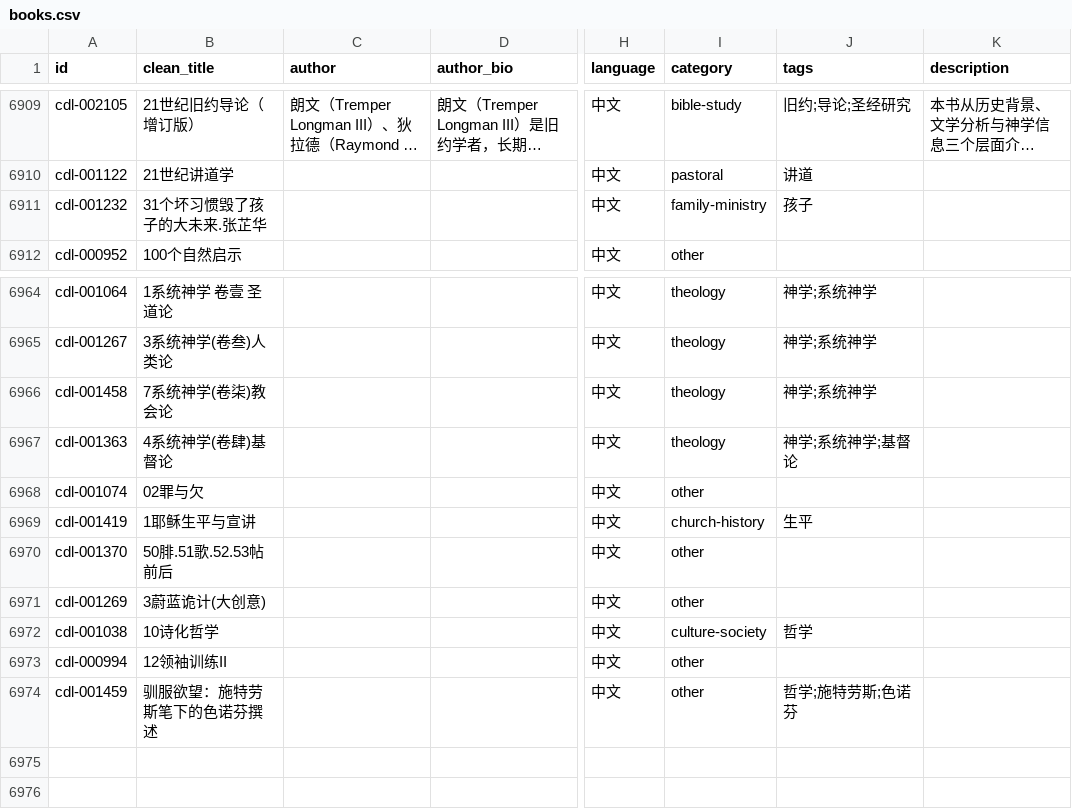
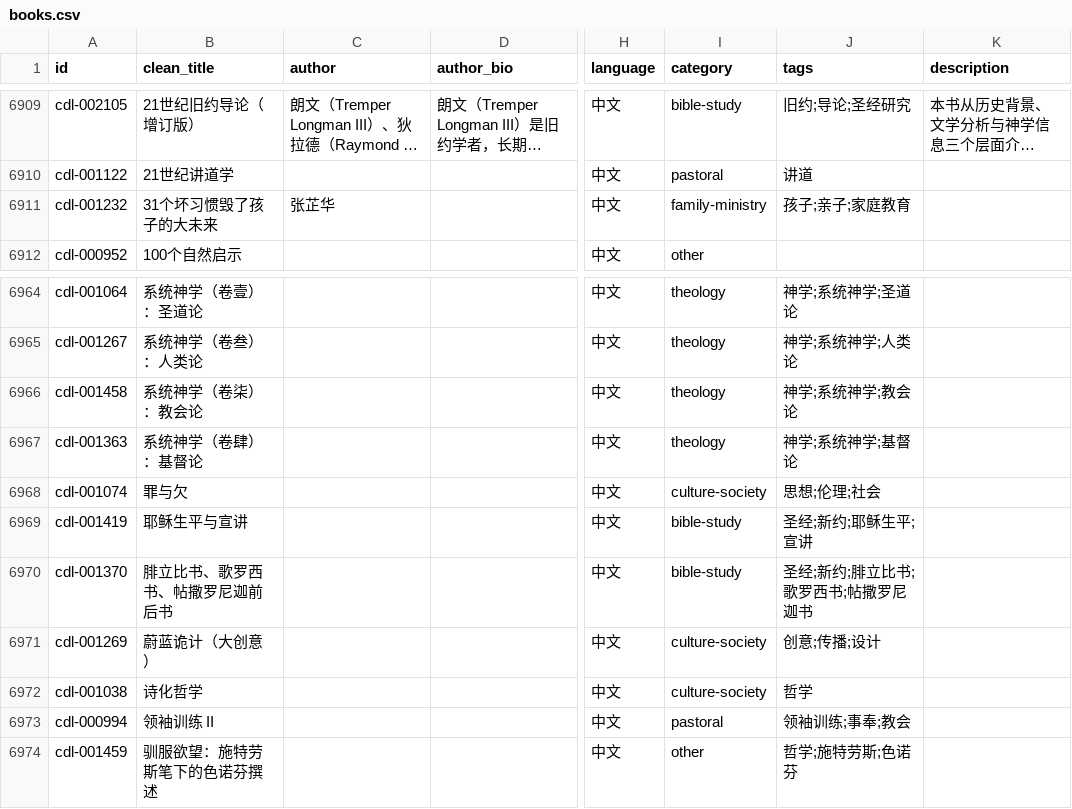
Before and after one commit to GioiaZheng/christian-digital-library, a CSV file: data/books.csv, drawn as a sheet; only a part is shown, gaps mark what is left out; long unchanged cells end in …; the diff covers the shown part only; the diff names each change by its address in the sheet, - before the commit and + after, or states it on an @@ line.

```diff
--- a/data/books.csv
+++ b/data/books.csv
-B6911 (clean_title): 31个坏习惯毁了孩子的大未来.张芷华
+B6911 (clean_title): 31个坏习惯毁了孩子的大未来
-C6911 (author): (empty)
+C6911 (author): 张芷华
-J6911 (tags): 孩子
+J6911 (tags): 孩子;亲子;家庭教育
-B6964 (clean_title): 1系统神学 卷壹 圣道论
+B6964 (clean_title): 系统神学（卷壹）：圣道论
-J6964 (tags): 神学;系统神学
+J6964 (tags): 神学;系统神学;圣道论
-B6965 (clean_title): 3系统神学(卷叁)人类论
+B6965 (clean_title): 系统神学（卷叁）：人类论
-J6965 (tags): 神学;系统神学
+J6965 (tags): 神学;系统神学;人类论
-B6966 (clean_title): 7系统神学(卷柒)教会论
+B6966 (clean_title): 系统神学（卷柒）：教会论
-J6966 (tags): 神学;系统神学
+J6966 (tags): 神学;系统神学;教会论
-B6967 (clean_title): 4系统神学(卷肆)基督论
+B6967 (clean_title): 系统神学（卷肆）：基督论
-B6968 (clean_title): 02罪与欠
+B6968 (clean_title): 罪与欠
-I6968 (category): other
+I6968 (category): culture-society
-J6968 (tags): (empty)
+J6968 (tags): 思想;伦理;社会
-B6969 (clean_title): 1耶稣生平与宣讲
+B6969 (clean_title): 耶稣生平与宣讲
-I6969 (category): church-history
+I6969 (category): bible-study
-J6969 (tags): 生平
+J6969 (tags): 圣经;新约;耶稣生平;宣讲
-B6970 (clean_title): 50腓.51歌.52.53帖前后
+B6970 (clean_title): 腓立比书、歌罗西书、帖撒罗尼迦前后书
-I6970 (category): other
+I6970 (category): bible-study
-J6970 (tags): (empty)
+J6970 (tags): 圣经;新约;腓立比书;歌罗西书;帖撒罗尼迦书
-B6971 (clean_title): 3蔚蓝诡计(大创意)
+B6971 (clean_title): 蔚蓝诡计（大创意）
-I6971 (category): other
+I6971 (category): culture-society
-J6971 (tags): (empty)
+J6971 (tags): 创意;传播;设计
-B6972 (clean_title): 10诗化哲学
+B6972 (clean_title): 诗化哲学
-B6973 (clean_title): 12领袖训练II
+B6973 (clean_title): 领袖训练 II
-I6973 (category): other
+I6973 (category): pastoral
-J6973 (tags): (empty)
+J6973 (tags): 领袖训练;事奉;教会
```
Also changed, not shown: 44 edited cells elsewhere in this file.
